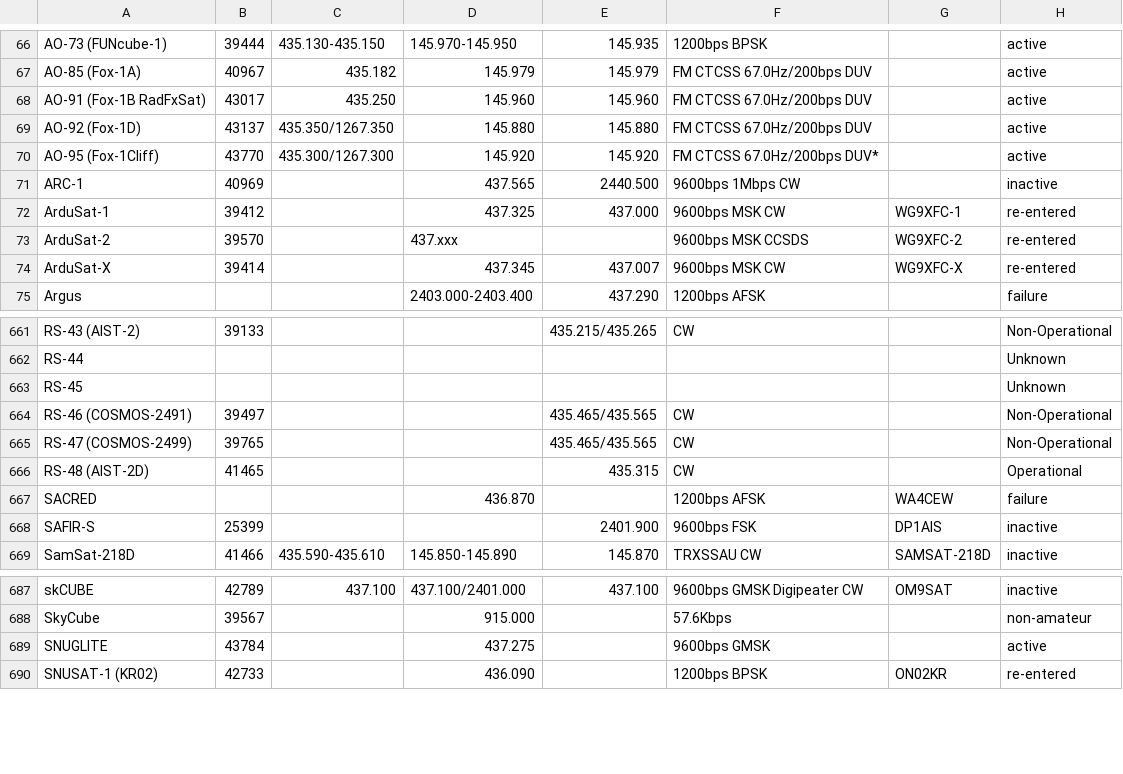
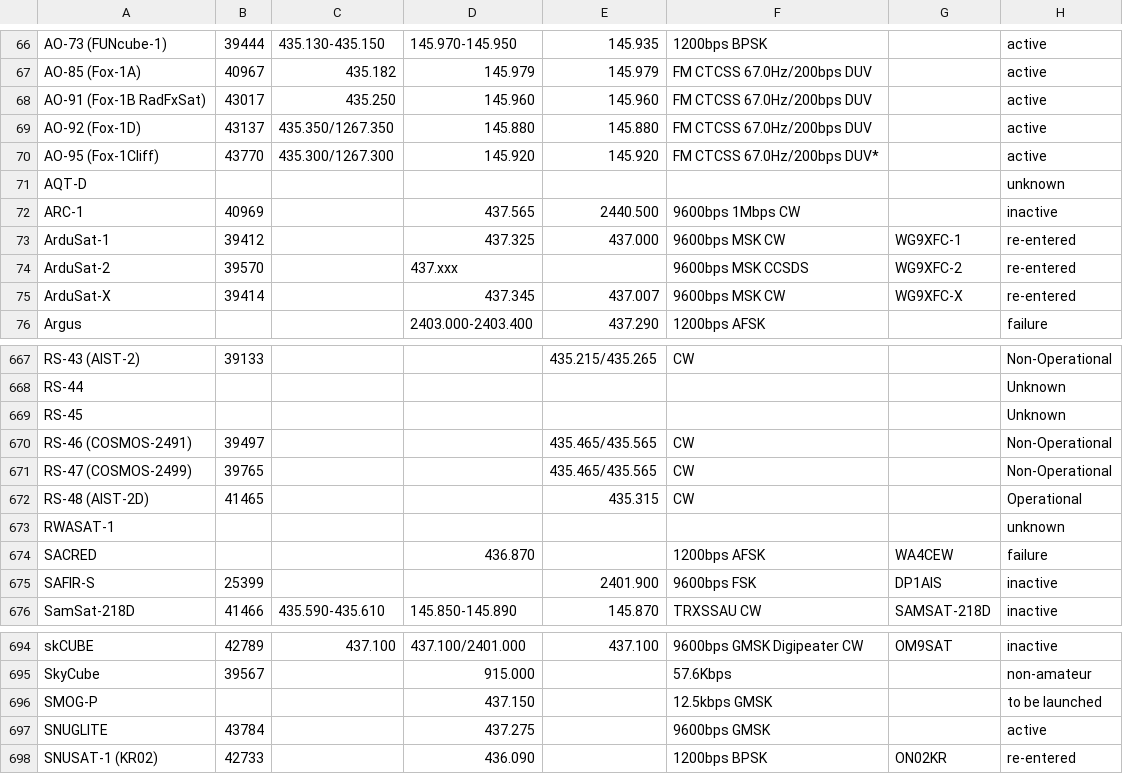
Before and after one commit to christophereluc/sattracker-api, a CSV file: data/beacons.csv, drawn as a sheet; only a part is shown, gaps mark what is left out; the diff covers the shown part only.

```diff
--- a/data/beacons.csv
+++ b/data/beacons.csv
@@ -70,2 +70,3 @@ AO-92 (Fox-1D);43137;435.350/1267.350;145.880 ;145.880 ;FM CTCSS 67.0Hz/200bps D
 AO-95 (Fox-1Cliff);43770;435.300/1267.300;145.920 ;145.920 ;FM CTCSS 67.0Hz/200bps DUV*;;active
+AQT-D;;;;;;;unknown
 ARC-1;40969;;437.565 ;2440.500 ;9600bps 1Mbps CW;;inactive
@@ -666,2 +672,3 @@ RS-47 (COSMOS-2499);39765;;;435.465/435.565;CW;;Non-Operational
 RS-48 (AIST-2D);41465;;;435.315 ;CW;;Operational
+RWASAT-1;;;;;;;unknown
 SACRED;;;436.870 ;;1200bps AFSK;WA4CEW;failure
@@ -688,2 +695,3 @@ skCUBE;42789;437.100 ;437.100/2401.000 ;437.100 ;9600bps GMSK Digipeater CW;OM9S
 SkyCube;39567;;915.000 ;;57.6Kbps;;non-amateur
+SMOG-P;;;437.150 ;;12.5kbps GMSK;;to be launched
 SNUGLITE;43784;;437.275 ;;9600bps GMSK;;active
```
Also changed, not shown: 6 added rows elsewhere in this file, 2 other files.
